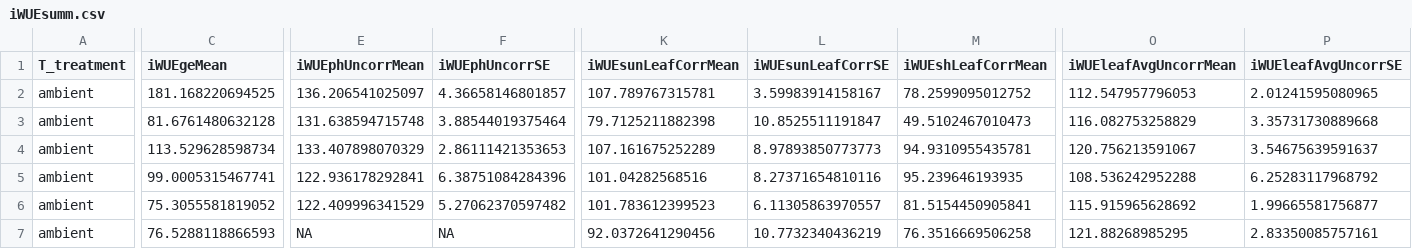
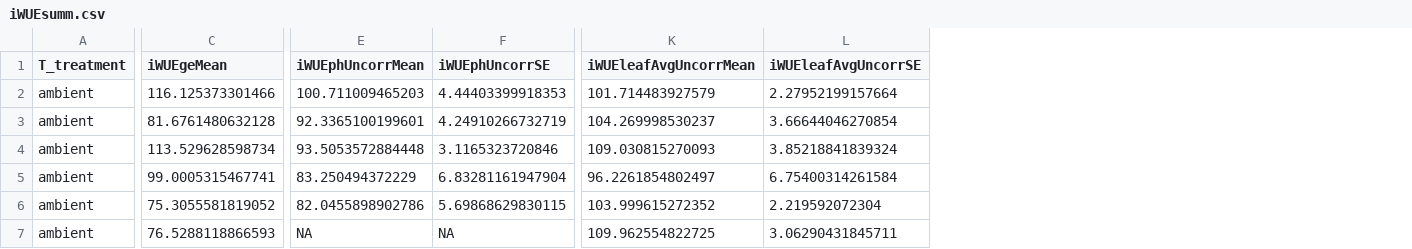
Before and after one commit to CourtneyCampany/WTC3_c13, a CSV file: output/iWUEsumm.csv, drawn as a sheet; only a part is shown, gaps mark what is left out; removed rows and columns are numbered as before the commit, all else as after; the diff covers the shown part only; the diff names each change by its address in the sheet, - before the commit and + after, or states it on an @@ line.

```diff
--- a/output/iWUEsumm.csv
+++ b/output/iWUEsumm.csv
-column K (iWUEsunLeafCorrMean), rows 2-7: 107.789767315781 | 79.7125211882398 | 107.161675252289 | 101.04282568516 | 101.783612399523 | 92.0372641290456
-column L (iWUEsunLeafCorrSE), rows 2-7: 3.59983914158167 | 10.8525511191847 | 8.97893850773773 | 8.27371654810116 | 6.11305863970557 | 10.7732340436219
-column M (iWUEshLeafCorrMean), rows 2-7: 78.2599095012752 | 49.5102467010473 | 94.9310955435781 | 95.239646193935 | 81.5154450905841 | 76.3516669506258
-C2 (iWUEgeMean): 181.168220694525
+C2 (iWUEgeMean): 116.125373301466
-E2 (iWUEphUncorrMean): 136.206541025097
+E2 (iWUEphUncorrMean): 100.711009465203
-F2 (iWUEphUncorrSE): 4.36658146801857
+F2 (iWUEphUncorrSE): 4.44403399918353
-K2 (iWUEleafAvgUncorrMean): 112.547957796053
+K2 (iWUEleafAvgUncorrMean): 101.714483927579
-L2 (iWUEleafAvgUncorrSE): 2.01241595080965
+L2 (iWUEleafAvgUncorrSE): 2.27952199157664
-E3 (iWUEphUncorrMean): 131.638594715748
+E3 (iWUEphUncorrMean): 92.3365100199601
-F3 (iWUEphUncorrSE): 3.88544019375464
+F3 (iWUEphUncorrSE): 4.24910266732719
-K3 (iWUEleafAvgUncorrMean): 116.082753258829
+K3 (iWUEleafAvgUncorrMean): 104.269998530237
-L3 (iWUEleafAvgUncorrSE): 3.35731730889668
+L3 (iWUEleafAvgUncorrSE): 3.66644046270854
-E4 (iWUEphUncorrMean): 133.407898070329
+E4 (iWUEphUncorrMean): 93.5053572884448
-F4 (iWUEphUncorrSE): 2.86111421353653
+F4 (iWUEphUncorrSE): 3.1165323720846
-K4 (iWUEleafAvgUncorrMean): 120.756213591067
+K4 (iWUEleafAvgUncorrMean): 109.030815270093
-L4 (iWUEleafAvgUncorrSE): 3.54675639591637
+L4 (iWUEleafAvgUncorrSE): 3.85218841839324
-E5 (iWUEphUncorrMean): 122.936178292841
+E5 (iWUEphUncorrMean): 83.250494372229
-F5 (iWUEphUncorrSE): 6.38751084284396
+F5 (iWUEphUncorrSE): 6.83281161947904
-K5 (iWUEleafAvgUncorrMean): 108.536242952288
+K5 (iWUEleafAvgUncorrMean): 96.2261854802497
-L5 (iWUEleafAvgUncorrSE): 6.25283117968792
+L5 (iWUEleafAvgUncorrSE): 6.75400314261584
-E6 (iWUEphUncorrMean): 122.409996341529
+E6 (iWUEphUncorrMean): 82.0455898902786
-F6 (iWUEphUncorrSE): 5.27062370597482
+F6 (iWUEphUncorrSE): 5.69868629830115
-K6 (iWUEleafAvgUncorrMean): 115.915965628692
+K6 (iWUEleafAvgUncorrMean): 103.999615272352
-L6 (iWUEleafAvgUncorrSE): 1.99665581756877
+L6 (iWUEleafAvgUncorrSE): 2.219592072304
-K7 (iWUEleafAvgUncorrMean): 121.88268985295
+K7 (iWUEleafAvgUncorrMean): 109.962554822725
-L7 (iWUEleafAvgUncorrSE): 2.83350085757161
+L7 (iWUEleafAvgUncorrSE): 3.06290431845711
```
Also changed, not shown: 1 added row, 1 removed row, 2 added columns, 1 removed column and 19 edited cells elsewhere in this file, output/dataFigure1a.csv, output/dataFigure1b.csv, 6 other files.
